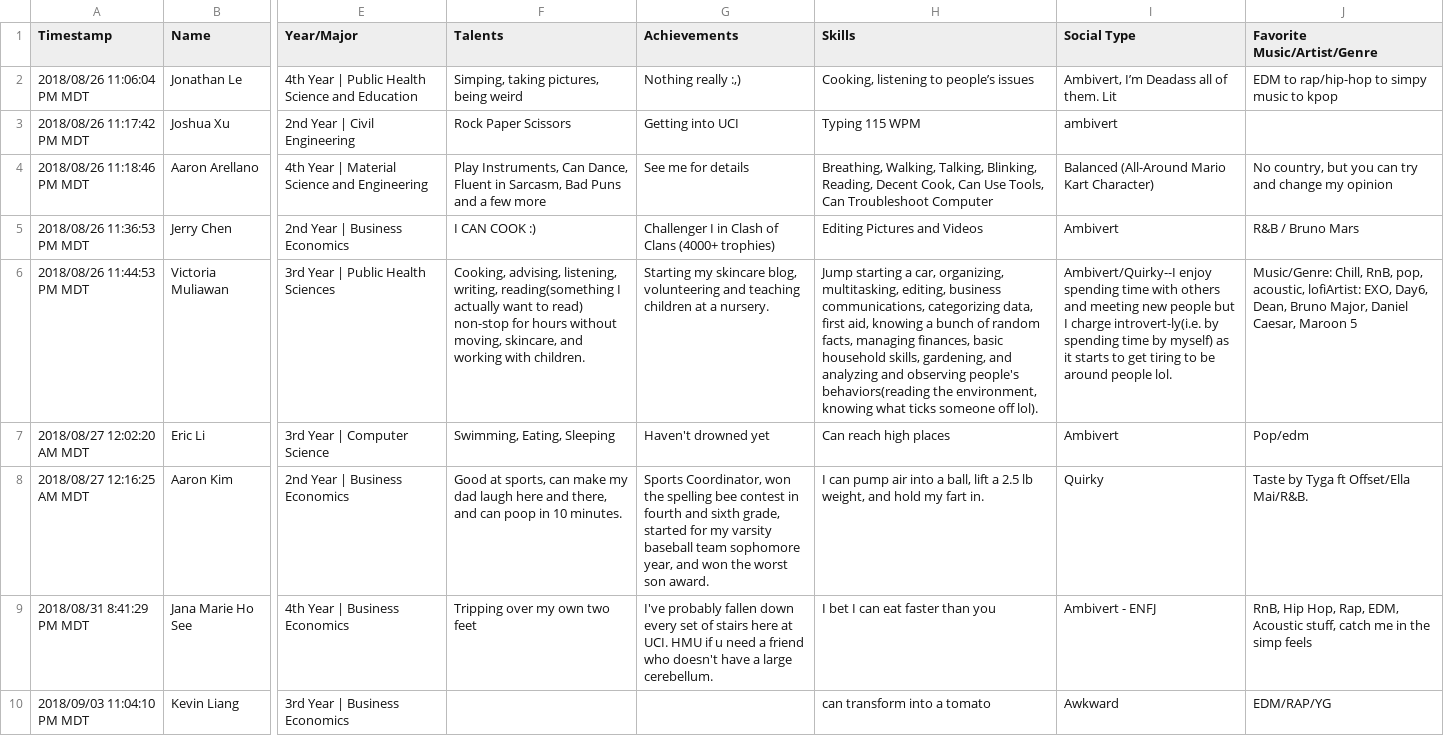
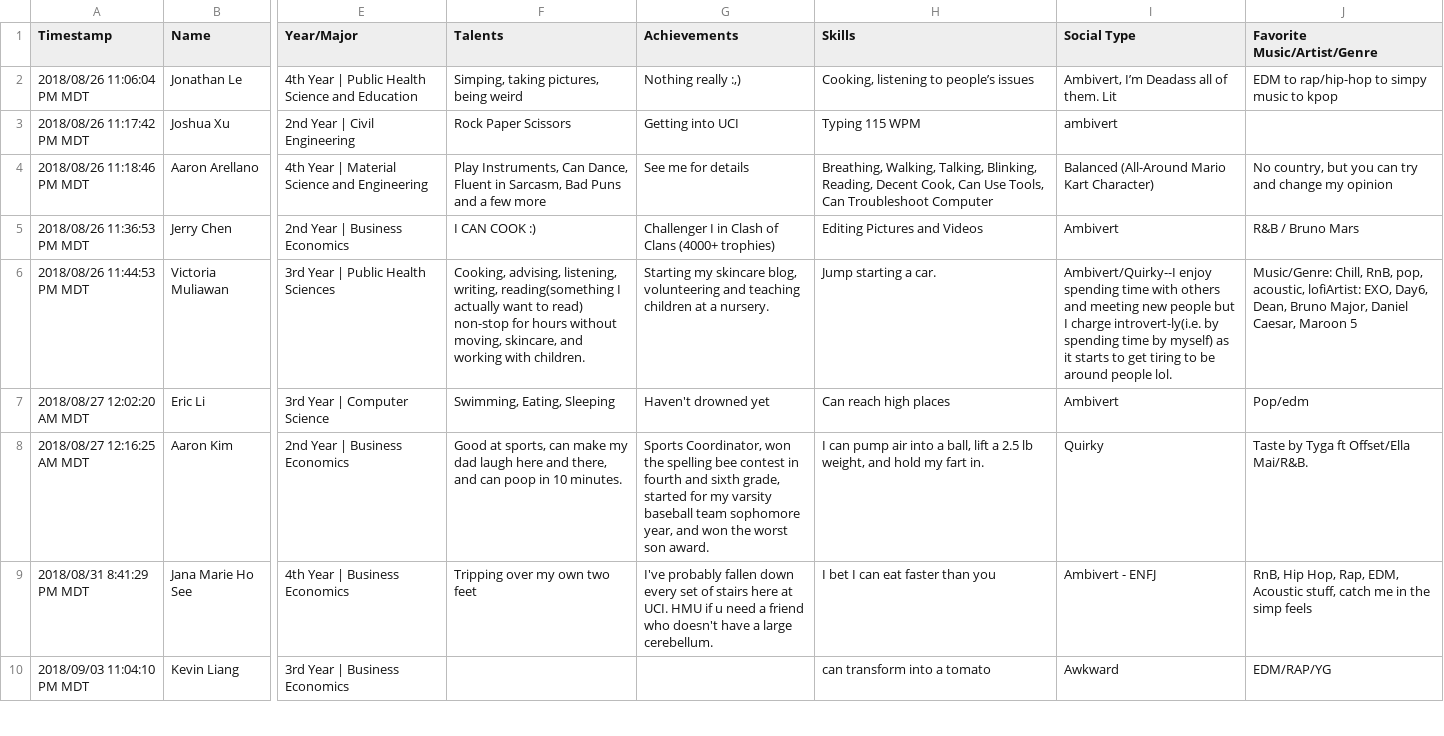
Before and after one commit to cawebmaster/cauciweb, a CSV file: pages/board/test_response.csv, drawn as a sheet; only a part is shown, gaps mark what is left out; the diff names each change by its address in the sheet, - before the commit and + after, or states it on an @@ line.

```diff
--- a/pages/board/test_response.csv
+++ b/pages/board/test_response.csv
-H6 (Skills): …starting a car, organizing, multitasking, editing, business communications, categorizing data, first aid, knowing a bunch of random facts, managing finances, basic household skills, gardening, and analyzing and observing people's behaviors(reading the environment, knowing what ticks someone off lol).
+H6 (Skills): …starting a car.
```
Also changed, not shown: 42 other files.
